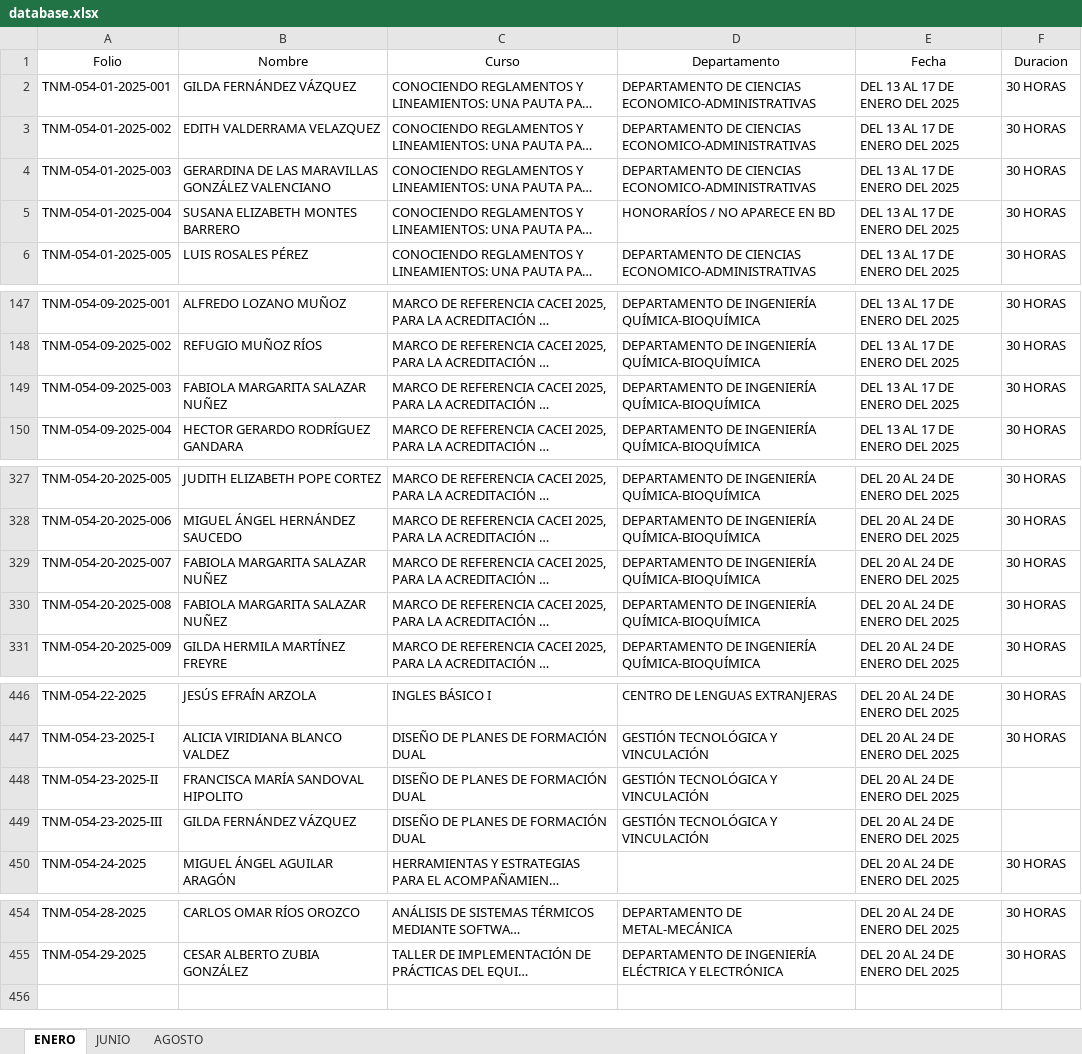
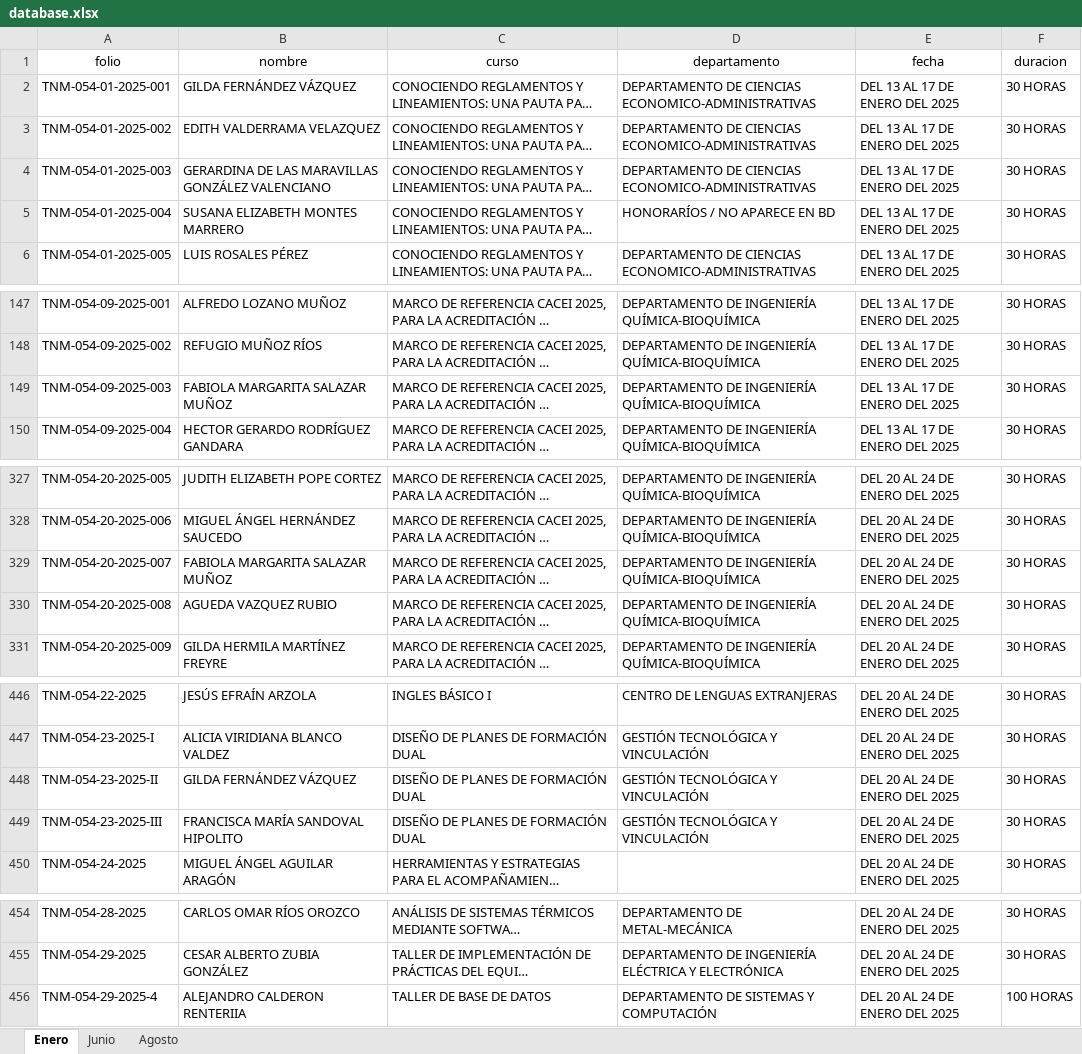
Before and after one commit to gitgubalex/web, an Excel workbook: database.xlsx, sheet Enero, drawn as a sheet; only a part is shown, gaps mark what is left out; long unchanged cells end in …; values as stored, in another font and other column widths than the file's, no borders; removed rows and columns are numbered as before the commit, all else as after; the diff covers the shown part only; the diff names each change by its address in the sheet, - before the commit and + after, or states it on an @@ line.

Commit message:
Add files via upload
Signed-off-by: Alex <alejandro.calderon@itdurango.edu.mx>

```diff
--- a/database.xlsx (sheet Enero)
+++ b/database.xlsx (sheet Enero)
-sheet tab: ENERO
+sheet tab: Enero
-sheet tab: JUNIO
+sheet tab: Junio
-sheet tab: AGOSTO
+sheet tab: Agosto
-row 1: Folio | Nombre | Curso | Departamento | Fecha | Duracion
+row 1: folio | nombre | curso | departamento | fecha | duracion
-B5: SUSANA ELIZABETH MONTES BARRERO
+B5: SUSANA ELIZABETH MONTES MARRERO
-B149: FABIOLA MARGARITA SALAZAR NUÑEZ
+B149: FABIOLA MARGARITA SALAZAR MUÑOZ
-B329: FABIOLA MARGARITA SALAZAR NUÑEZ
+B329: FABIOLA MARGARITA SALAZAR MUÑOZ
-B330: FABIOLA MARGARITA SALAZAR NUÑEZ
+B330: AGUEDA VAZQUEZ RUBIO
-B448: FRANCISCA MARÍA SANDOVAL HIPOLITO
+B448: GILDA FERNÁNDEZ VÁZQUEZ
-F448:F449: (empty)
+F448:F449: 30 HORAS
-B449: GILDA FERNÁNDEZ VÁZQUEZ
+B449: FRANCISCA MARÍA SANDOVAL HIPOLITO
+row 456: TNM-054-29-2025-4 | ALEJANDRO CALDERON RENTERIIA | TALLER DE BASE DE DATOS | DEPARTAMENTO DE SISTEMAS Y COMPUTACIÓN | DEL 20 AL 24 DE ENERO DEL 2025 | 100 HORAS
```
Also changed, not shown: 1 edited cell elsewhere in this sheet, sheet Junio, sheet Agosto, 1 other file.
